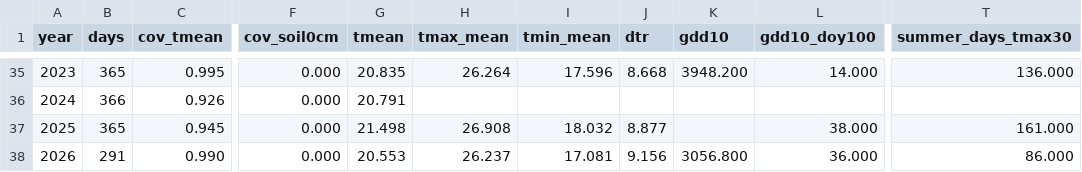
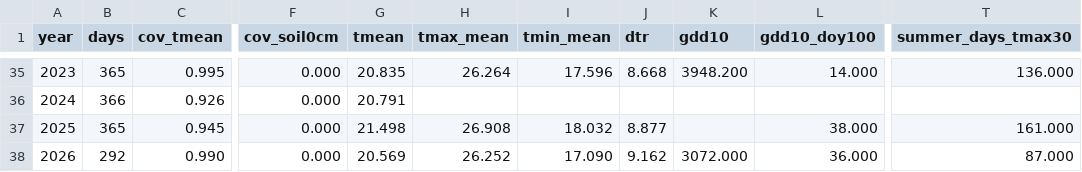
Before and after one commit to BunnyTailGra22/Five-Great-Elements, a CSV file: data/processed/C0A530_annual.csv, drawn as a sheet; only a part is shown, gaps mark what is left out; the diff names each change by its address in the sheet, - before the commit and + after, or states it on an @@ line.

```diff
--- a/data/processed/C0A530_annual.csv
+++ b/data/processed/C0A530_annual.csv
-B38 (days): 291
+B38 (days): 292
-G38 (tmean): 20.553
+G38 (tmean): 20.569
-H38 (tmax_mean): 26.237
+H38 (tmax_mean): 26.252
-I38 (tmin_mean): 17.081
+I38 (tmin_mean): 17.090
-J38 (dtr): 9.156
+J38 (dtr): 9.162
-K38 (gdd10): 3056.800
+K38 (gdd10): 3072.000
-T38 (summer_days_tmax30): 86.000
+T38 (summer_days_tmax30): 87.000
```
Also changed, not shown: data/processed/466930_annual.csv, data/processed/82A750_annual.csv, 11 other files.
